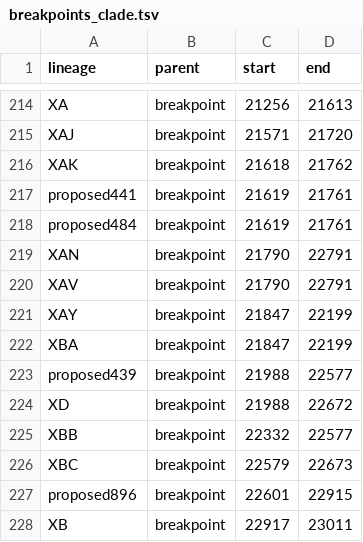
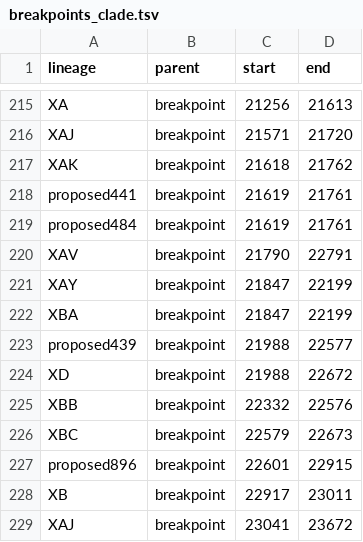
Before and after one commit to ktmeaton/ncov-recombinant, a TSV file: resources/breakpoints_clade.tsv, drawn as a sheet; only a part is shown, gaps mark what is left out; the shorter side is filled out with more unchanged rows; the diff covers the shown part only.

```diff
--- a/resources/breakpoints_clade.tsv
+++ b/resources/breakpoints_clade.tsv
@@ -218,3 +219,2 @@ proposed441	breakpoint	21619	21761
 proposed484	breakpoint	21619	21761
-XAN	breakpoint	21790	22791
 XAV	breakpoint	21790	22791
@@ -224,3 +224,3 @@ proposed439	breakpoint	21988	22577
 XD	breakpoint	21988	22672
-XBB	breakpoint	22332	22577
+XBB	breakpoint	22332	22576
 XBC	breakpoint	22579	22673
```
Also changed, not shown: 4 added rows and 3 removed rows elsewhere in this file, defaults/validation.tsv, resources/breakpoints.tsv, 10 other files.
